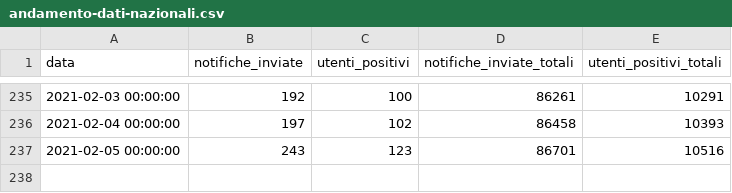
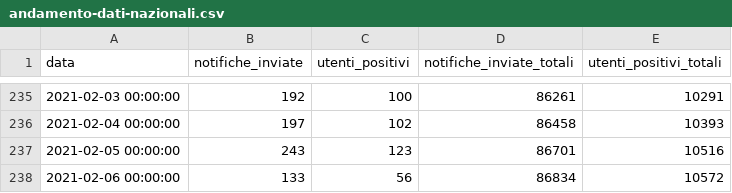
Before and after one commit to immuni-app/web-site, a CSV file: src/assets/json/andamento-dati-nazionali.csv, drawn as a sheet; only a part is shown, gaps mark what is left out; the diff names each change by its address in the sheet, - before the commit and + after, or states it on an @@ line.

```diff
--- a/src/assets/json/andamento-dati-nazionali.csv
+++ b/src/assets/json/andamento-dati-nazionali.csv
+row 238: 2021-02-06 00:00:00 | 133 | 56 | 86834 | 10572
```
Also changed, not shown: 1 other file.
